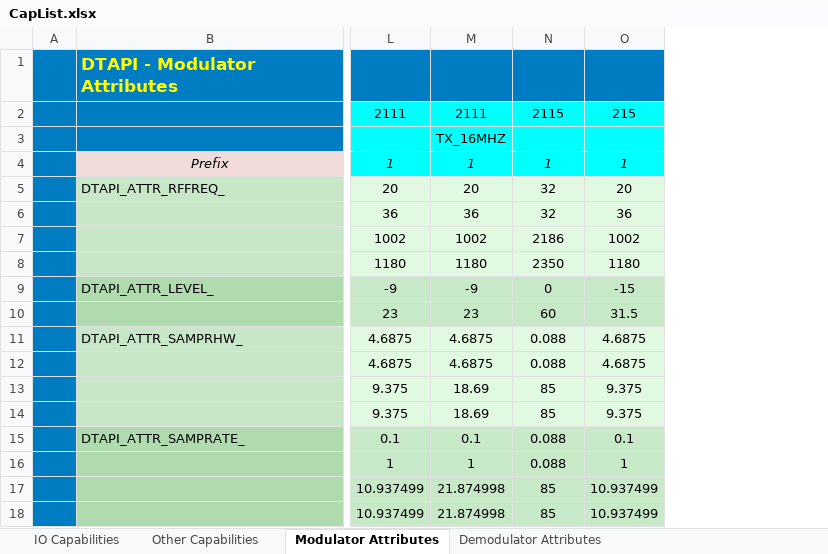
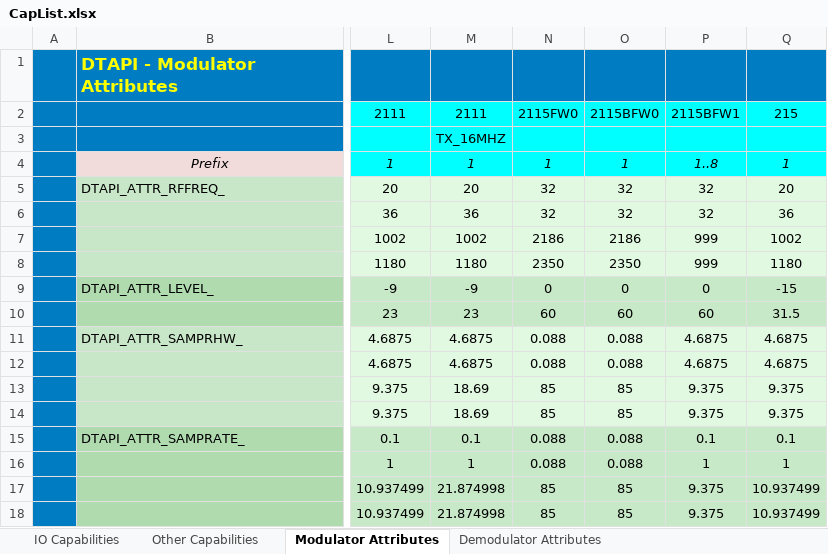
Before and after one commit to levic/dektec, an Excel workbook: LinuxSDK/DTAPI/Doc/CapList.xlsx, sheet Modulator Attributes, drawn as a sheet; only a part is shown, gaps mark what is left out; values as stored, in another font and other column widths than the file's, no borders; the diff names each change by its address in the sheet, - before the commit and + after, or states it on an @@ line.

```diff
--- a/LinuxSDK/DTAPI/Doc/CapList.xlsx (sheet Modulator Attributes)
+++ b/LinuxSDK/DTAPI/Doc/CapList.xlsx (sheet Modulator Attributes)
+column O, rows 2-18: 2115BFW0 |  | 1 | 32 | 32 | 2186 | 2350 | 0 | 60 | 0.088 | 0.088 | 85 | 85 | 0.088 | 0.088 | 85 | 85
+column P, rows 2-18: 2115BFW1 |  | 1..8 | 32 | 32 | 999 | 999 | 0 | 60 | 4.6875 | 4.6875 | 9.375 | 9.375 | 0.1 | 1 | 9.375 | 9.375
-N2: 2115
+N2: 2115FW0
```
Also changed, not shown: sheet Other Capabilities, sheet IO Capabilities, 54 other files.
